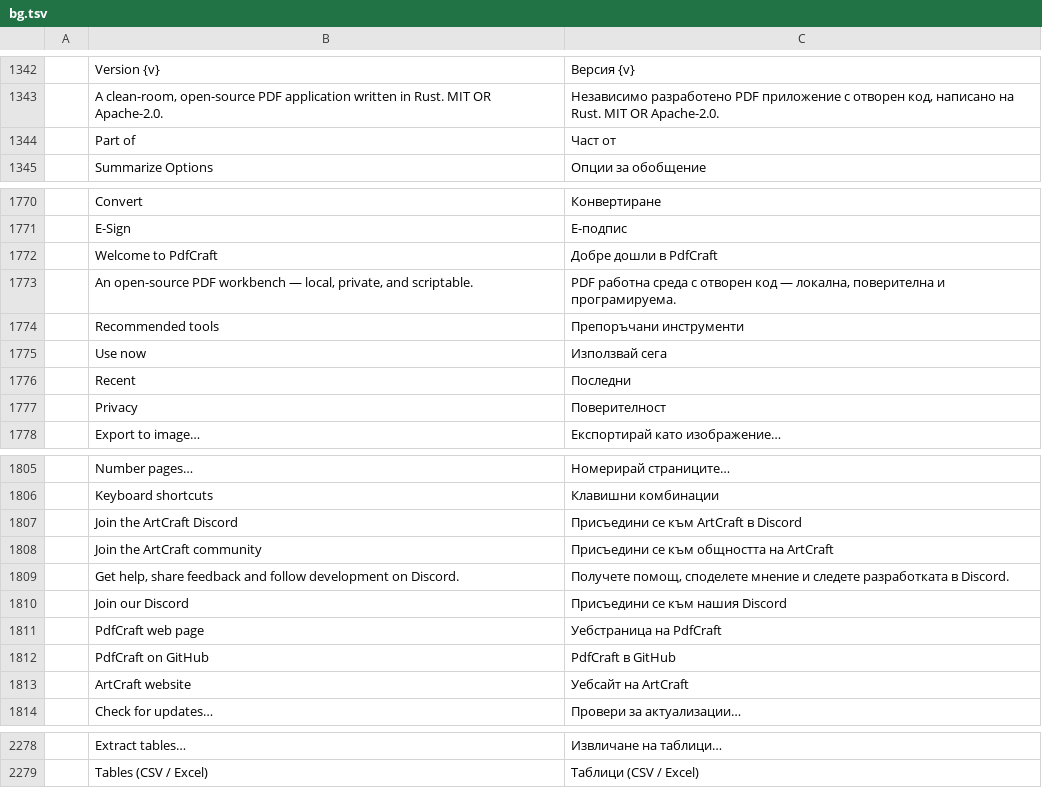
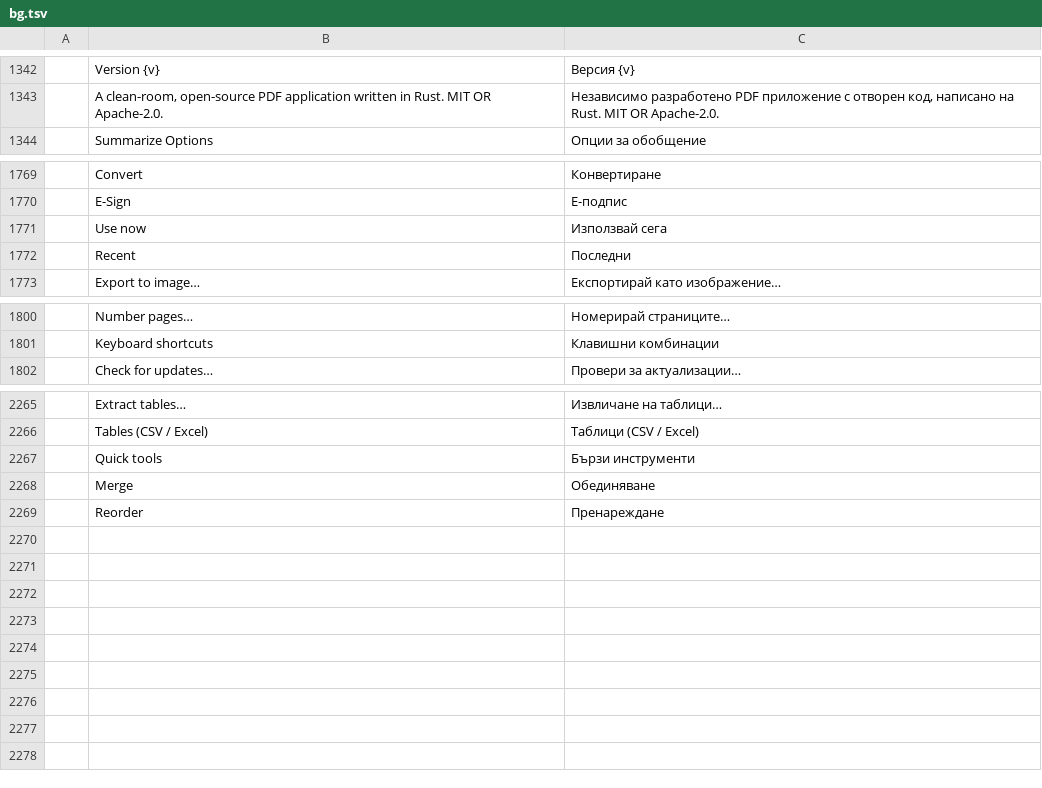
Before and after one commit to Vchandrapati/pdfcraft, a TSV file: crates/ui-egui/src/i18n/bg.tsv, drawn as a sheet; only a part is shown, gaps mark what is left out; removed rows and columns are numbered as before the commit, all else as after; the diff covers the shown part only; the diff names each change by its address in the sheet, - before the commit and + after, or states it on an @@ line.

```diff
--- a/crates/ui-egui/src/i18n/bg.tsv
+++ b/crates/ui-egui/src/i18n/bg.tsv
-row 1344:  | Part of | Част от
-row 1772:  | Welcome to PdfCraft | Добре дошли в PdfCraft
-row 1773:  | An open-source PDF workbench — local, private, and scriptable. | PDF работна среда с отворен код — локална, поверителна и програмируема.
-row 1774:  | Recommended tools | Препоръчани инструменти
-row 1777:  | Privacy | Поверителност
-row 1807:  | Join the ArtCraft Discord | Присъедини се към ArtCraft в Discord
-row 1808:  | Join the ArtCraft community | Присъедини се към общността на ArtCraft
-row 1809:  | Get help, share feedback and follow development on Discord. | Получете помощ, споделете мнение и следете разработката в Discord.
-row 1810:  | Join our Discord | Присъедини се към нашия Discord
-row 1811:  | PdfCraft web page | Уебстраница на PdfCraft
-row 1812:  | PdfCraft on GitHub | PdfCraft в GitHub
-row 1813:  | ArtCraft website | Уебсайт на ArtCraft
+row 2267:  | Quick tools | Бързи инструменти
+row 2268:  | Merge | Обединяване
+row 2269:  | Reorder | Пренареждане
```
Also changed, not shown: 1 removed row elsewhere in this file, crates/ui-egui/src/i18n/el.tsv, crates/ui-egui/src/i18n/kk.tsv, 52 other files.
